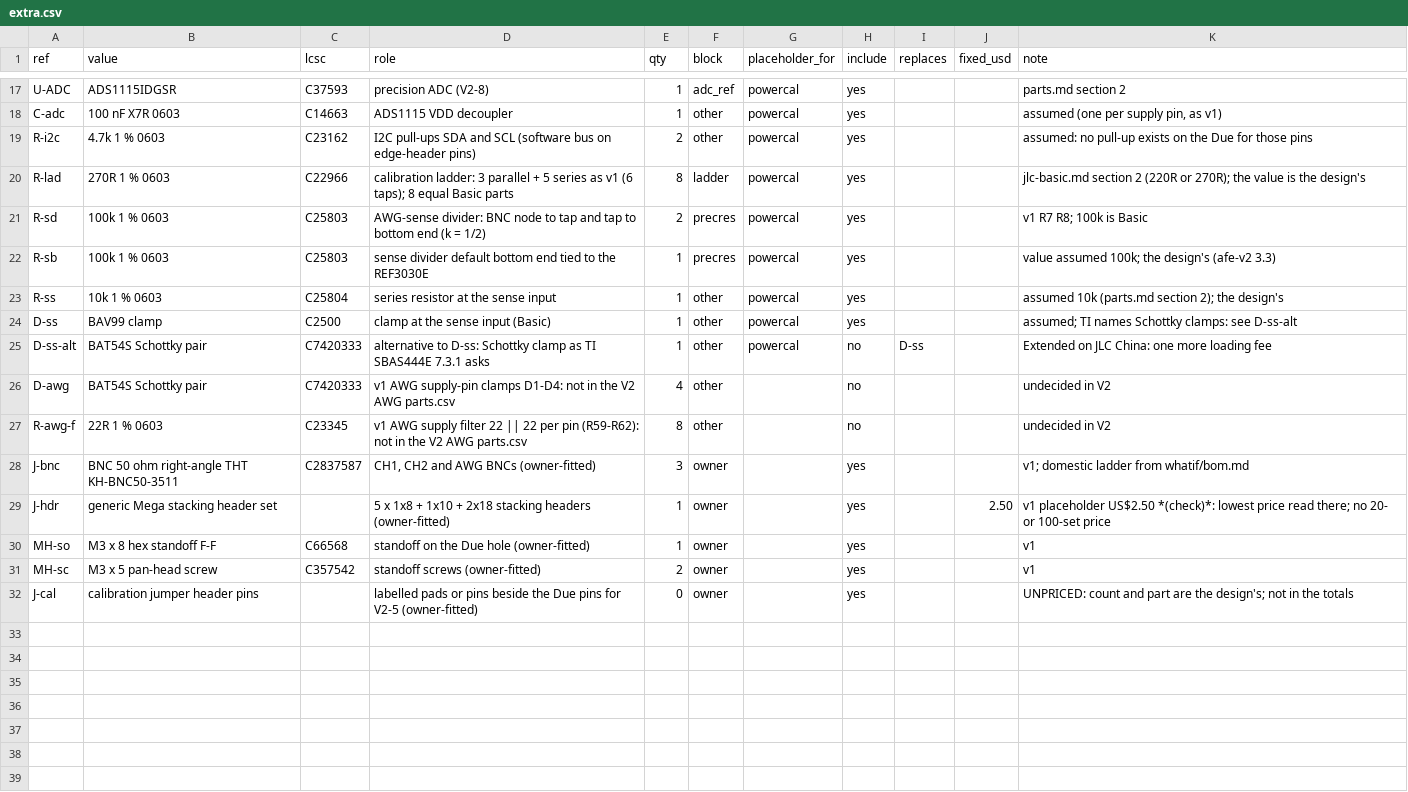
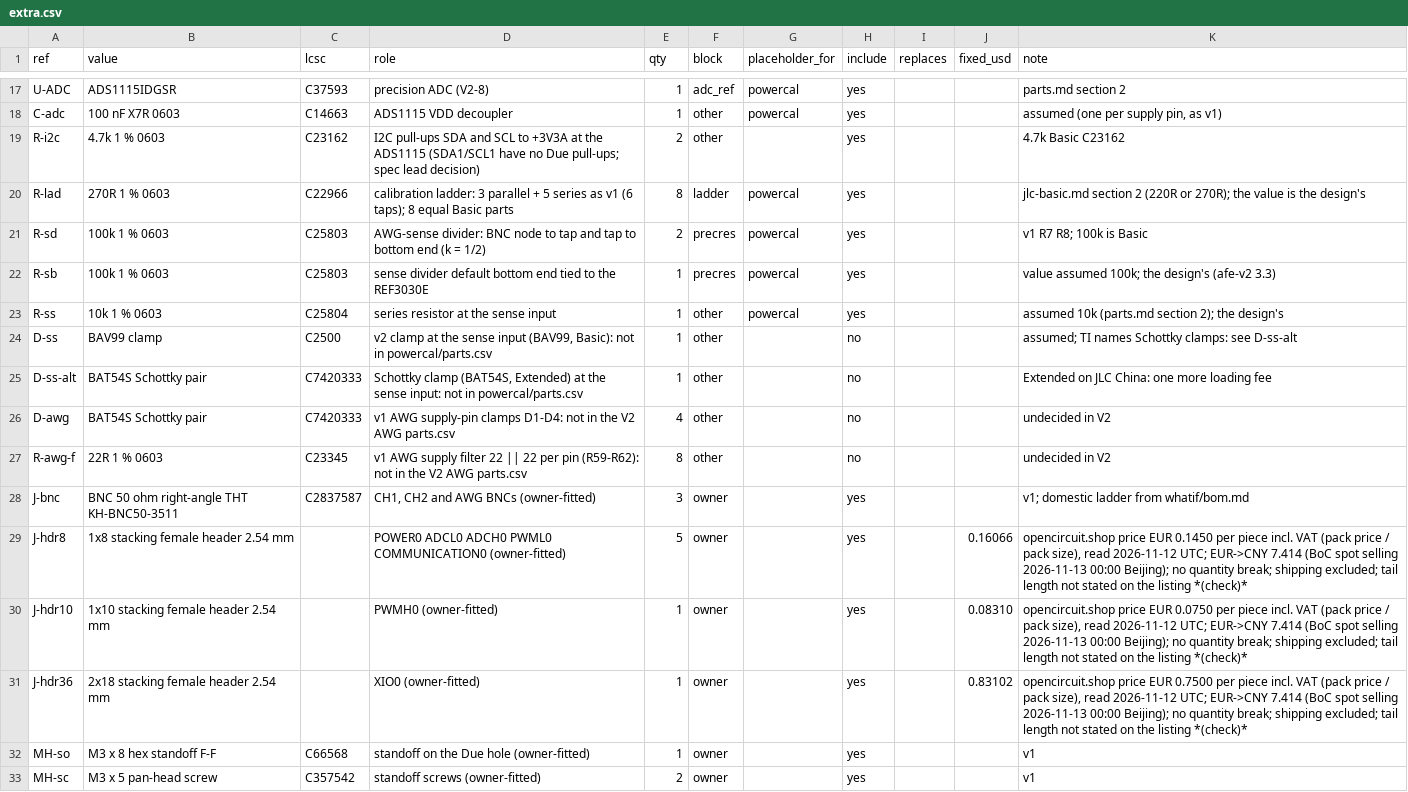
Before and after one commit to jerryrt/due_oscilloscope, a CSV file: hardware/afe-proto/v2/bom/extra.csv, drawn as a sheet; only a part is shown, gaps mark what is left out; the shorter side is filled out with more unchanged rows.

```diff
--- a/hardware/afe-proto/v2/bom/extra.csv
+++ b/hardware/afe-proto/v2/bom/extra.csv
@@ -18,3 +18,3 @@ U-ADC,ADS1115IDGSR,C37593,precision ADC (V2-8),1,adc_ref,powercal,yes,,,parts.md
 C-adc,100 nF X7R 0603,C14663,ADS1115 VDD decoupler,1,other,powercal,yes,,,"assumed (one per supply pin, as v1)"
-R-i2c,4.7k 1 % 0603,C23162,I2C pull-ups SDA and SCL (software bus on edge-header pins),2,other,powercal,yes,,,assumed: no pull-up exists on the Due for those pins
+R-i2c,4.7k 1 % 0603,C23162,I2C pull-ups SDA and SCL to +3V3A at the ADS1115 (SDA1/SCL1 have no Due pull-ups; spec lead decision),2,other,,yes,,,4.7k Basic C23162
 R-lad,270R 1 % 0603,C22966,calibration ladder: 3 parallel + 5 series as v1 (6 taps); 8 equal Basic parts,8,ladder,powercal,yes,,,jlc-basic.md section 2 (220R or 270R); the value is the design's
@@ -23,4 +23,4 @@ R-sb,100k 1 % 0603,C25803,sense divider default bottom end tied to the REF3030E,
 R-ss,10k 1 % 0603,C25804,series resistor at the sense input,1,other,powercal,yes,,,assumed 10k (parts.md section 2); the design's
-D-ss,BAV99 clamp,C2500,clamp at the sense input (Basic),1,other,powercal,yes,,,assumed; TI names Schottky clamps: see D-ss-alt
-D-ss-alt,BAT54S Schottky pair,C7420333,alternative to D-ss: Schottky clamp as TI SBAS444E 7.3.1 asks,1,other,powercal,no,D-ss,,Extended on JLC China: one more loading fee
+D-ss,BAV99 clamp,C2500,"v2 clamp at the sense input (BAV99, Basic): not in powercal/parts.csv",1,other,,no,,,assumed; TI names Schottky clamps: see D-ss-alt
+D-ss-alt,BAT54S Schottky pair,C7420333,"Schottky clamp (BAT54S, Extended) at the sense input: not in powercal/parts.csv",1,other,,no,,,Extended on JLC China: one more loading fee
 D-awg,BAT54S Schottky pair,C7420333,v1 AWG supply-pin clamps D1-D4: not in the V2 AWG parts.csv,4,other,,no,,,undecided in V2
@@ -28,3 +28,5 @@ R-awg-f,22R 1 % 0603,C23345,v1 AWG supply filter 22 || 22 per pin (R59-R62): not
 J-bnc,BNC 50 ohm right-angle THT KH-BNC50-3511,C2837587,"CH1, CH2 and AWG BNCs (owner-fitted)",3,owner,,yes,,,v1; domestic ladder from whatif/bom.md
-J-hdr,generic Mega stacking header set,,5 x 1x8 + 1x10 + 2x18 stacking headers (owner-fitted),1,owner,,yes,,2.50,v1 placeholder US$2.50 *(check)*: lowest price read there; no 20- or 100-set price
+J-hdr8,1x8 stacking female header 2.54 mm,,POWER0 ADCL0 ADCH0 PWML0 COMMUNICATION0 (owner-fitted),5,owner,,yes,,0.16066,"opencircuit.shop price EUR 0.1450 per piece incl. VAT (pack price / pack size), read 2026-11-12 UTC; EUR->CNY 7.414 (BoC spot selling 2026-11-13 00:00 Beijing); no quantity break; shipping excluded; tail length not stated on the listing *(check)*"
+J-hdr10,1x10 stacking female header 2.54 mm,,PWMH0 (owner-fitted),1,owner,,yes,,0.08310,"opencircuit.shop price EUR 0.0750 per piece incl. VAT (pack price / pack size), read 2026-11-12 UTC; EUR->CNY 7.414 (BoC spot selling 2026-11-13 00:00 Beijing); no quantity break; shipping excluded; tail length not stated on the listing *(check)*"
+J-hdr36,2x18 stacking female header 2.54 mm,,XIO0 (owner-fitted),1,owner,,yes,,0.83102,"opencircuit.shop price EUR 0.7500 per piece incl. VAT (pack price / pack size), read 2026-11-12 UTC; EUR->CNY 7.414 (BoC spot selling 2026-11-13 00:00 Beijing); no quantity break; shipping excluded; tail length not stated on the listing *(check)*"
 MH-so,M3 x 8 hex standoff F-F,C66568,standoff on the Due hole (owner-fitted),1,owner,,yes,,,v1
```
Also changed, not shown: hardware/afe-proto/v2/bom/blocks.csv, hardware/afe-proto/v2/bom/intl.csv, 5 other files.
